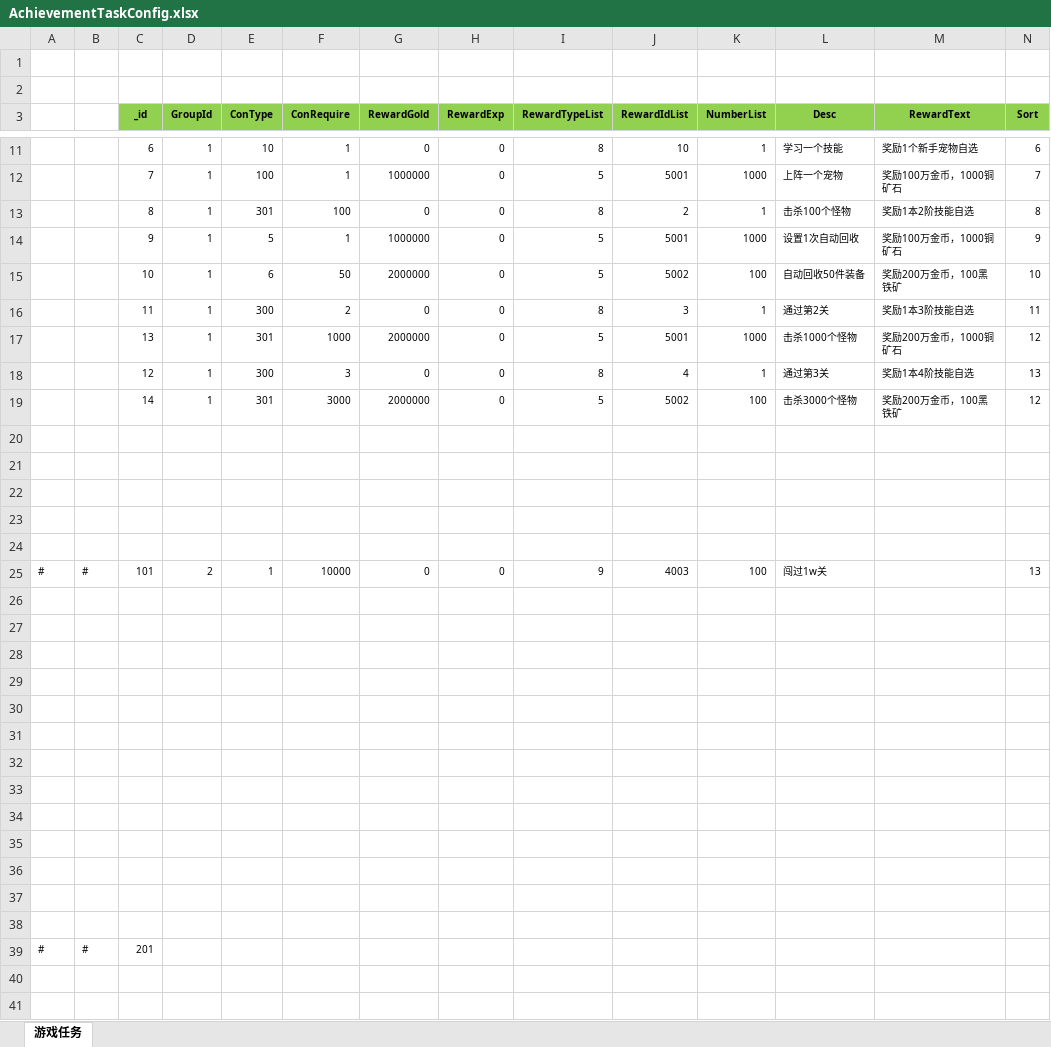
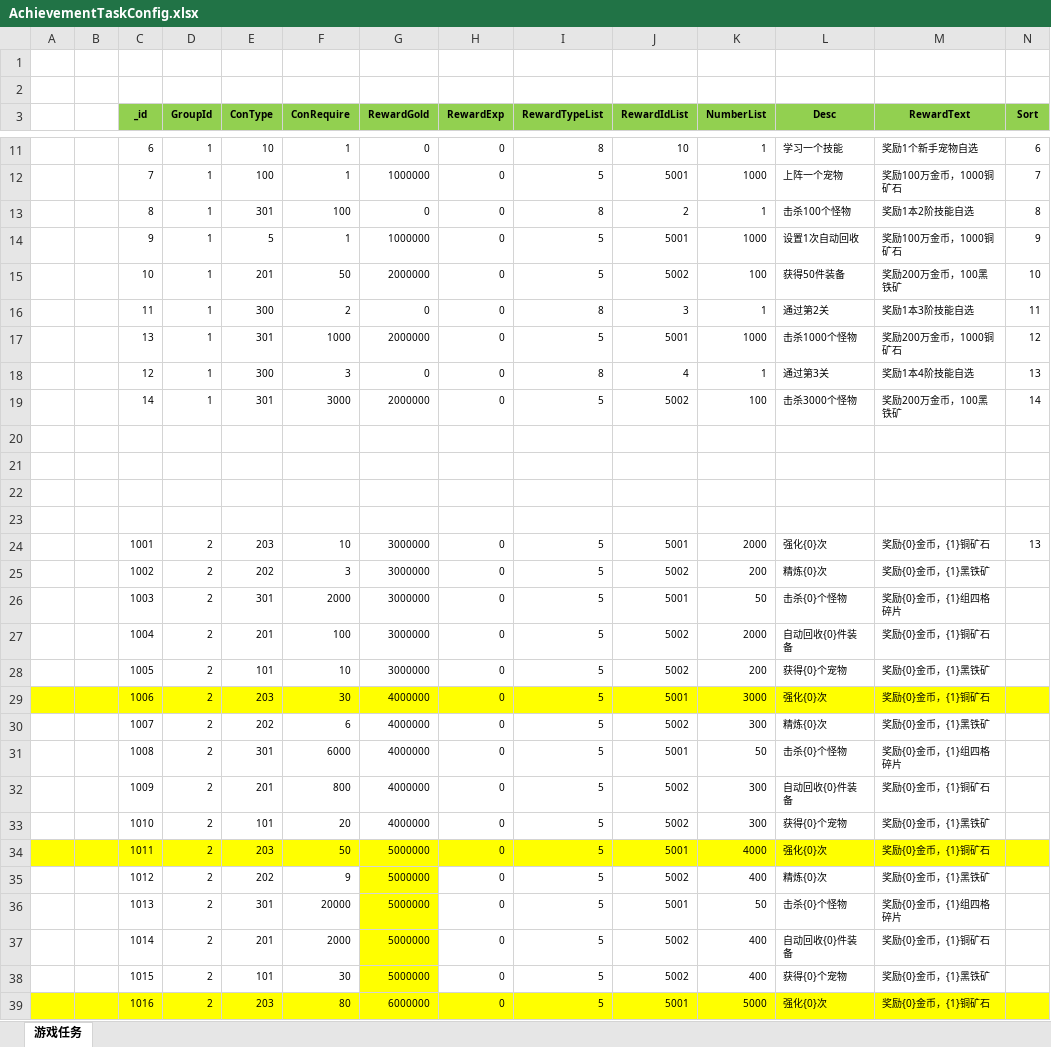
Before and after one commit to wokanjianyang/legend2, an Excel workbook: Excel/AchievementTaskConfig.xlsx, sheet 游戏任务, drawn as a sheet; only a part is shown, gaps mark what is left out; values as stored, in another font and other column widths than the file's, no borders; removed rows and columns are numbered as before the commit, all else as after; rows hold the shown columns only; the diff covers the shown part only; the diff names each change by its address in the sheet, - before the commit and + after, or states it on an @@ line.

```diff
--- a/Excel/AchievementTaskConfig.xlsx (sheet 游戏任务)
+++ b/Excel/AchievementTaskConfig.xlsx (sheet 游戏任务)
-E15 (ConType): 6
+E15 (ConType): 201
-L15 (Desc): 自动回收50件装备
+L15 (Desc): 获得50件装备
-N19 (Sort): 12
+N19 (Sort): 14
-row 24: (empty)
+row 24:  |  | 1001 | 2 | 203 | 10 | 3000000 | 0 | 5 | 5001 | 2000 | 强化{0}次 | 奖励{0}金币，{1}铜矿石 | 13
-row 25: # | # | 101 | 2 | 1 | 10000 | 0 | 0 | 9 | 4003 | 100 | 闯过1w关 |  | 13
-row 25: (empty)
+row 25:  |  | 1002 | 2 | 202 | 3 | 3000000 | 0 | 5 | 5002 | 200 | 精炼{0}次 | 奖励{0}金币，{1}黑铁矿
-row 26: (empty)
+row 26:  |  | 1003 | 2 | 301 | 2000 | 3000000 | 0 | 5 | 5001 | 50 | 击杀{0}个怪物 | 奖励{0}金币，{1}组四格碎片
-row 27: (empty)
+row 27:  |  | 1004 | 2 | 201 | 100 | 3000000 | 0 | 5 | 5002 | 2000 | 自动回收{0}件装备 | 奖励{0}金币，{1}铜矿石
-row 28: (empty)
+row 28:  |  | 1005 | 2 | 101 | 10 | 3000000 | 0 | 5 | 5002 | 200 | 获得{0}个宠物 | 奖励{0}金币，{1}黑铁矿
-A29:N29 fill: none
+A29:N29 fill: #FFFF00
-row 29: (empty)
+row 29:  |  | 1006 | 2 | 203 | 30 | 4000000 | 0 | 5 | 5001 | 3000 | 强化{0}次 | 奖励{0}金币，{1}铜矿石
-row 30: (empty)
+row 30:  |  | 1007 | 2 | 202 | 6 | 4000000 | 0 | 5 | 5002 | 300 | 精炼{0}次 | 奖励{0}金币，{1}黑铁矿
-row 31: (empty)
+row 31:  |  | 1008 | 2 | 301 | 6000 | 4000000 | 0 | 5 | 5001 | 50 | 击杀{0}个怪物 | 奖励{0}金币，{1}组四格碎片
-row 32: (empty)
+row 32:  |  | 1009 | 2 | 201 | 800 | 4000000 | 0 | 5 | 5002 | 300 | 自动回收{0}件装备 | 奖励{0}金币，{1}铜矿石
-row 33: (empty)
+row 33:  |  | 1010 | 2 | 101 | 20 | 4000000 | 0 | 5 | 5002 | 300 | 获得{0}个宠物 | 奖励{0}金币，{1}黑铁矿
-A34:N34 fill: none
+A34:N34 fill: #FFFF00
-row 34: (empty)
+row 34:  |  | 1011 | 2 | 203 | 50 | 5000000 | 0 | 5 | 5001 | 4000 | 强化{0}次 | 奖励{0}金币，{1}铜矿石
-row 35: (empty)
+row 35:  |  | 1012 | 2 | 202 | 9 | 5000000 | 0 | 5 | 5002 | 400 | 精炼{0}次 | 奖励{0}金币，{1}黑铁矿
-G35:G37 fill: none
+G35:G37 fill: #FFFF00
-row 36: (empty)
+row 36:  |  | 1013 | 2 | 301 | 20000 | 5000000 | 0 | 5 | 5001 | 50 | 击杀{0}个怪物 | 奖励{0}金币，{1}组四格碎片
-row 37: (empty)
+row 37:  |  | 1014 | 2 | 201 | 2000 | 5000000 | 0 | 5 | 5002 | 400 | 自动回收{0}件装备 | 奖励{0}金币，{1}铜矿石
-row 39: # | # | 201
+row 38:  |  | 1015 | 2 | 101 | 30 | 5000000 | 0 | 5 | 5002 | 400 | 获得{0}个宠物 | 奖励{0}金币，{1}黑铁矿
+row 39:  |  | 1016 | 2 | 203 | 80 | 6000000 | 0 | 5 | 5001 | 5000 | 强化{0}次 | 奖励{0}金币，{1}铜矿石
```
Also changed, not shown: 4 added rows and cell formats elsewhere in this sheet, Excel/AchievementConfig.xlsx, Excel/AchievementTaskGroupConfig.xlsx, 33 other files.
